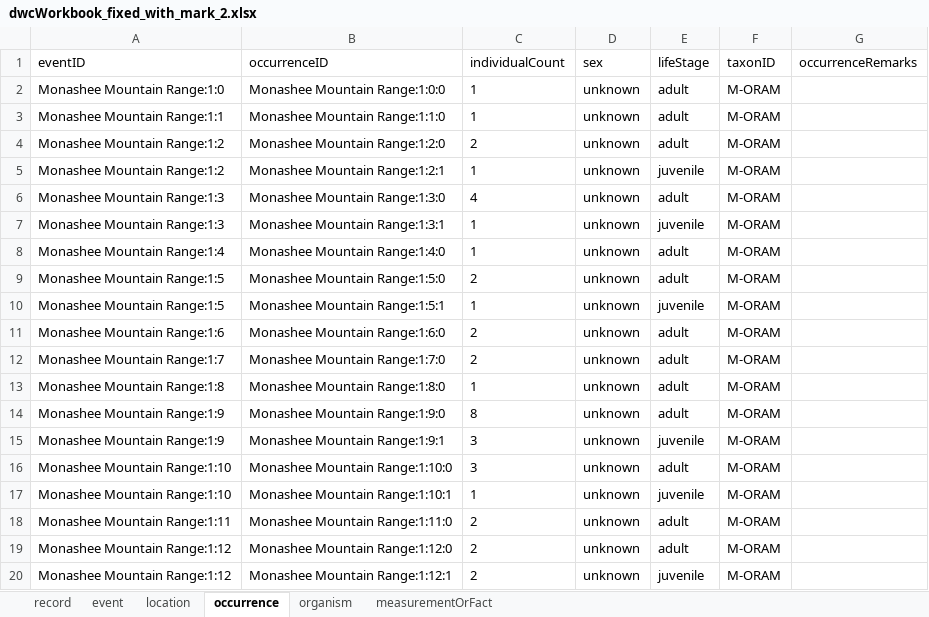
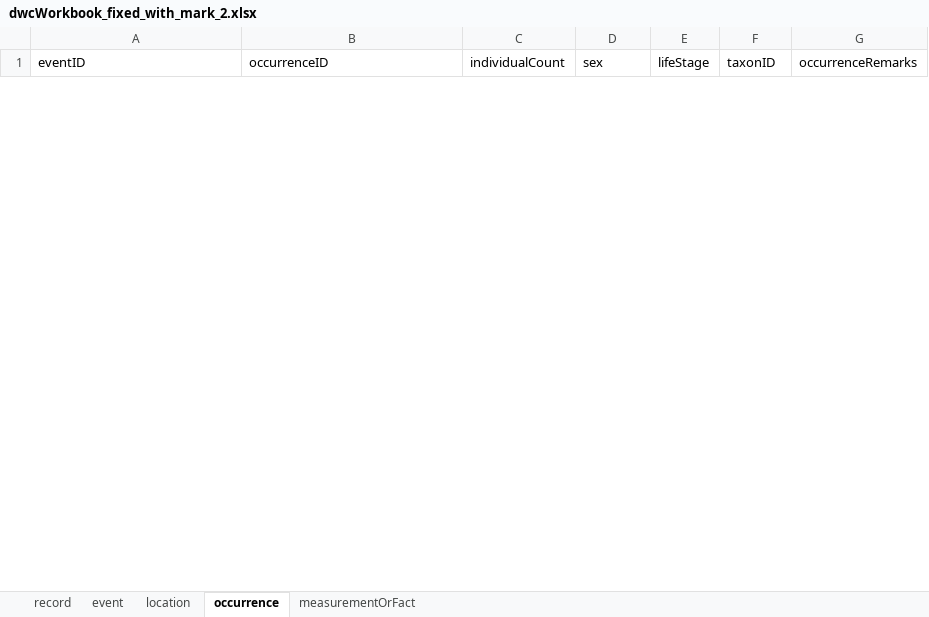
Before and after one commit to bcgov/biohubbc-utils, an Excel workbook: utils/templates/observations/transform/output/dwcWorkbook_fixed_with_mark_2.xlsx, sheet occurrence, drawn as a sheet; only a part is shown; values as stored, in another font and other column widths than the file's, no borders; removed rows and columns are numbered as before the commit, all else as after; the diff covers the shown part only; the diff names each change by its address in the sheet, - before the commit and + after, or states it on an @@ line.

```diff
--- a/utils/templates/observations/transform/output/dwcWorkbook_fixed_with_mark_2.xlsx (sheet occurrence)
+++ b/utils/templates/observations/transform/output/dwcWorkbook_fixed_with_mark_2.xlsx (sheet occurrence)
-sheet tab: organism
-row 2: Monashee Mountain Range:1:0 | Monashee Mountain Range:1:0:0 | 1 | unknown | adult | M-ORAM
-row 3: Monashee Mountain Range:1:1 | Monashee Mountain Range:1:1:0 | 1 | unknown | adult | M-ORAM
-row 4: Monashee Mountain Range:1:2 | Monashee Mountain Range:1:2:0 | 2 | unknown | adult | M-ORAM
-row 5: Monashee Mountain Range:1:2 | Monashee Mountain Range:1:2:1 | 1 | unknown | juvenile | M-ORAM
-row 6: Monashee Mountain Range:1:3 | Monashee Mountain Range:1:3:0 | 4 | unknown | adult | M-ORAM
-row 7: Monashee Mountain Range:1:3 | Monashee Mountain Range:1:3:1 | 1 | unknown | juvenile | M-ORAM
-row 8: Monashee Mountain Range:1:4 | Monashee Mountain Range:1:4:0 | 1 | unknown | adult | M-ORAM
-row 9: Monashee Mountain Range:1:5 | Monashee Mountain Range:1:5:0 | 2 | unknown | adult | M-ORAM
-row 10: Monashee Mountain Range:1:5 | Monashee Mountain Range:1:5:1 | 1 | unknown | juvenile | M-ORAM
-row 11: Monashee Mountain Range:1:6 | Monashee Mountain Range:1:6:0 | 2 | unknown | adult | M-ORAM
-row 12: Monashee Mountain Range:1:7 | Monashee Mountain Range:1:7:0 | 2 | unknown | adult | M-ORAM
-row 13: Monashee Mountain Range:1:8 | Monashee Mountain Range:1:8:0 | 1 | unknown | adult | M-ORAM
-row 14: Monashee Mountain Range:1:9 | Monashee Mountain Range:1:9:0 | 8 | unknown | adult | M-ORAM
-row 15: Monashee Mountain Range:1:9 | Monashee Mountain Range:1:9:1 | 3 | unknown | juvenile | M-ORAM
-row 16: Monashee Mountain Range:1:10 | Monashee Mountain Range:1:10:0 | 3 | unknown | adult | M-ORAM
-row 17: Monashee Mountain Range:1:10 | Monashee Mountain Range:1:10:1 | 1 | unknown | juvenile | M-ORAM
-row 18: Monashee Mountain Range:1:11 | Monashee Mountain Range:1:11:0 | 2 | unknown | adult | M-ORAM
-row 19: Monashee Mountain Range:1:12 | Monashee Mountain Range:1:12:0 | 2 | unknown | adult | M-ORAM
-row 20: Monashee Mountain Range:1:12 | Monashee Mountain Range:1:12:1 | 2 | unknown | juvenile | M-ORAM
```
Also changed, not shown: 21 added rows and 24 removed rows elsewhere in this sheet, sheet measurementOrFact, sheet event, sheet location, sheet record, 17 other files.
